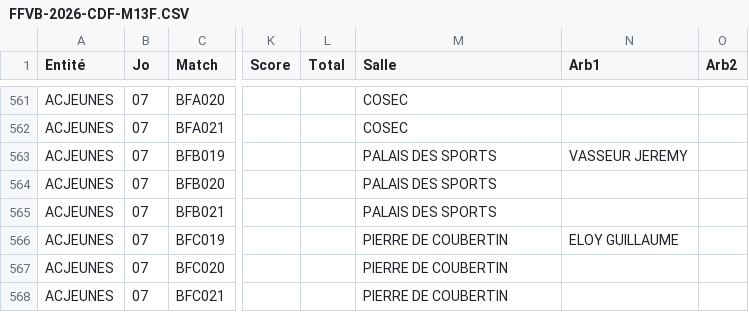
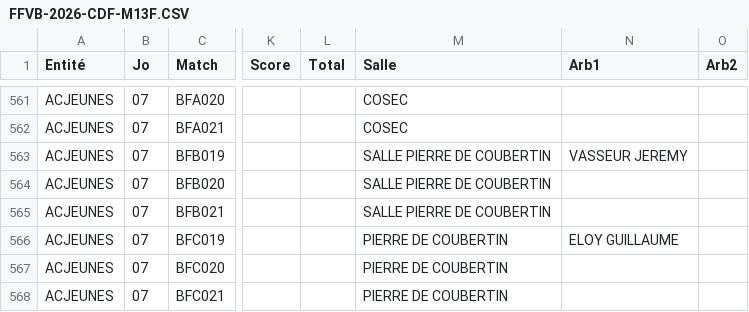
Before and after one commit to gillesdandrea/vb-stats, a CSV file: data/FFVB-2026-CDF-M13F.CSV, drawn as a sheet; only a part is shown, gaps mark what is left out; the diff names each change by its address in the sheet, - before the commit and + after, or states it on an @@ line.

```diff
--- a/data/FFVB-2026-CDF-M13F.CSV
+++ b/data/FFVB-2026-CDF-M13F.CSV
-M563:M565 (Salle): PALAIS DES SPORTS
+M563:M565 (Salle): SALLE PIERRE DE COUBERTIN
```
Also changed, not shown: data/FFVB-2026-CDF-M15F.CSV, data/FFVB-2026-CDF-M15M.CSV, 5 other files.
